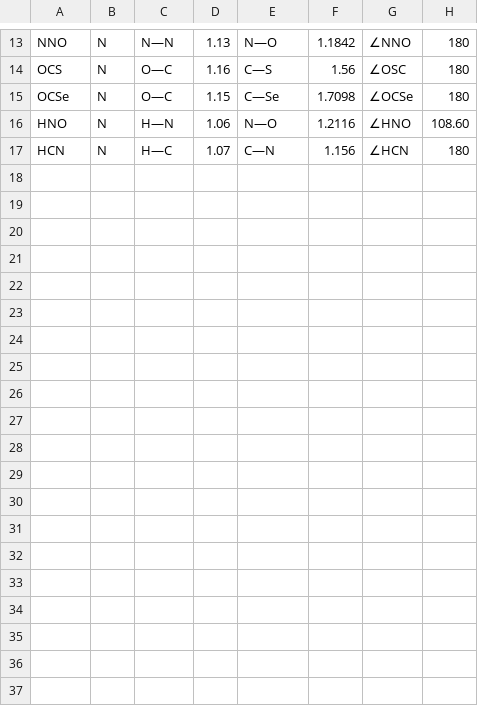
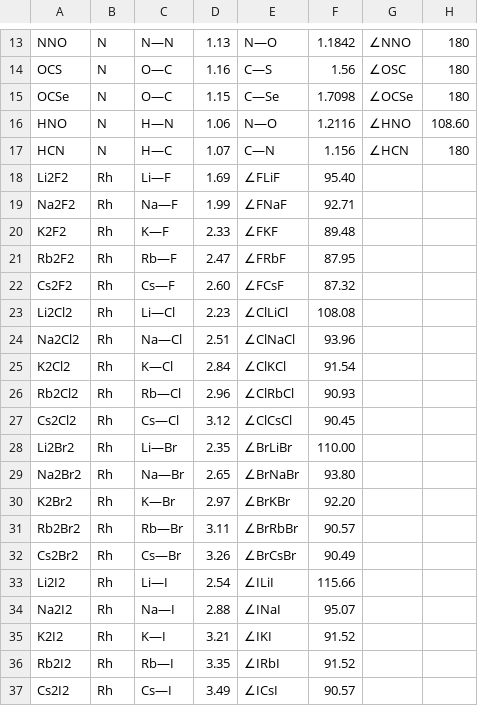
Before and after one commit to saekiamae/Project-Gorny, a CSV file: CRC READY/addlen2.csv, drawn as a sheet; only a part is shown, gaps mark what is left out.

Commit message:
New Data

```diff
--- a/CRC READY/addlen2.csv
+++ b/CRC READY/addlen2.csv
@@ -17 +17,21 @@ HNO,N,H—N,1.06,N—O,1.2116,∠HNO,108.60
 HCN,N,H—C,1.07,C—N,1.156,∠HCN,180
+Li2F2,Rh,Li—F,1.69,∠FLiF,95.40
+Na2F2,Rh,Na—F,1.99,∠FNaF,92.71
+K2F2,Rh,K—F,2.33,∠FKF,89.48
+Rb2F2,Rh,Rb—F,2.47,∠FRbF,87.95
+Cs2F2,Rh,Cs—F,2.60,∠FCsF,87.32
+Li2Cl2,Rh,Li—Cl,2.23,∠ClLiCl,108.08
+Na2Cl2,Rh,Na—Cl,2.51,∠ClNaCl,93.96
+K2Cl2,Rh,K—Cl,2.84,∠ClKCl,91.54
+Rb2Cl2,Rh,Rb—Cl,2.96,∠ClRbCl,90.93
+Cs2Cl2,Rh,Cs—Cl,3.12,∠ClCsCl,90.45
+Li2Br2,Rh,Li—Br,2.35,∠BrLiBr,110.00
+Na2Br2,Rh,Na—Br,2.65,∠BrNaBr,93.80
+K2Br2,Rh,K—Br,2.97,∠BrKBr,92.20
+Rb2Br2,Rh,Rb—Br,3.11,∠BrRbBr,90.57
+Cs2Br2,Rh,Cs—Br,3.26,∠BrCsBr,90.49
+Li2I2,Rh,Li—I,2.54,∠ILiI,115.66		
+Na2I2,Rh,Na—I,2.88,∠INaI,95.07
+K2I2,Rh,K—I,3.21,∠IKI,91.52
+Rb2I2,Rh,Rb—I,3.35,∠IRbI,91.52
+Cs2I2,Rh,Cs—I,3.49,∠ICsI,90.57
```
Also changed, not shown: CRC READY/adddis.csv, 1 other file.
